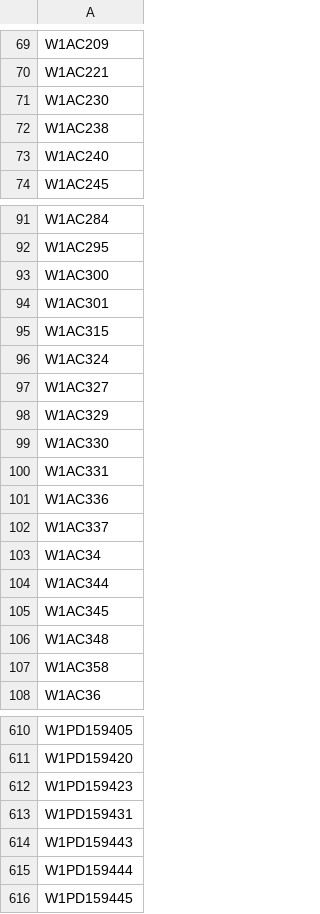
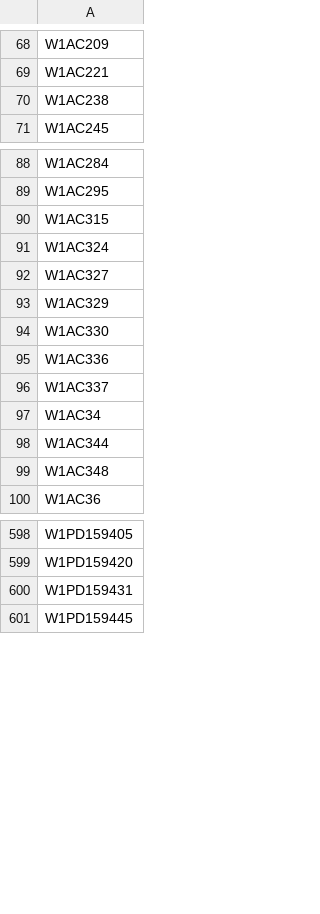
Before and after one commit to buda-base/xmltoldmigration, a CSV file: src/main/resources/mw-copyright-undetermined.csv, drawn as a sheet; only a part is shown, gaps mark what is left out; the diff covers the shown part only; the diff names each change by its address in the sheet, - before the commit and + after, or states it on an @@ line.

```diff
--- a/src/main/resources/mw-copyright-undetermined.csv
+++ b/src/main/resources/mw-copyright-undetermined.csv
-row 71: W1AC230
-row 73: W1AC240
-row 93: W1AC300
-row 94: W1AC301
-row 100: W1AC331
-row 105: W1AC345
-row 107: W1AC358
-row 612: W1PD159423
-row 614: W1PD159443
-row 615: W1PD159444
```
Also changed, not shown: 25 removed rows elsewhere in this file, src/main/resources/mw-copyright-claimed.csv, src/main/resources/mw-copyrighted.csv.
